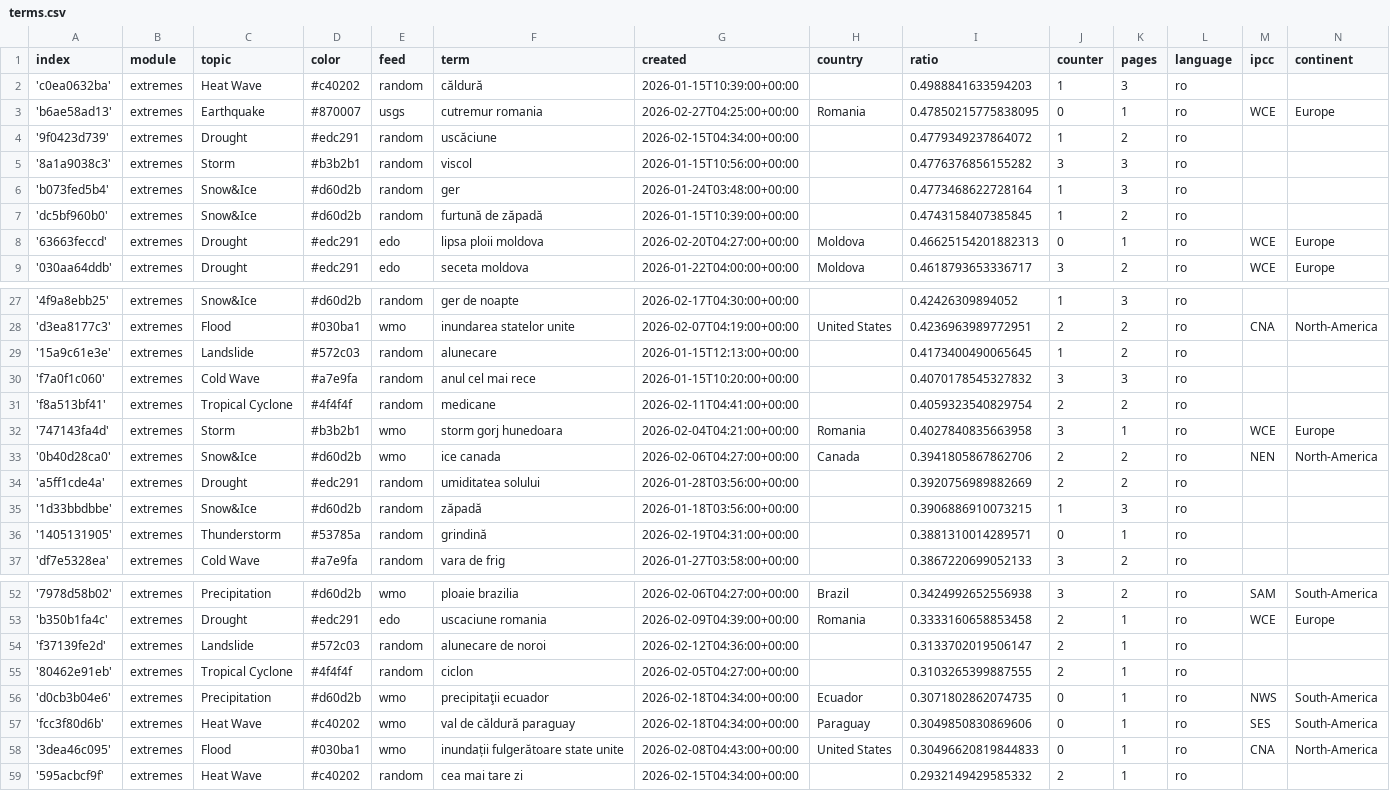
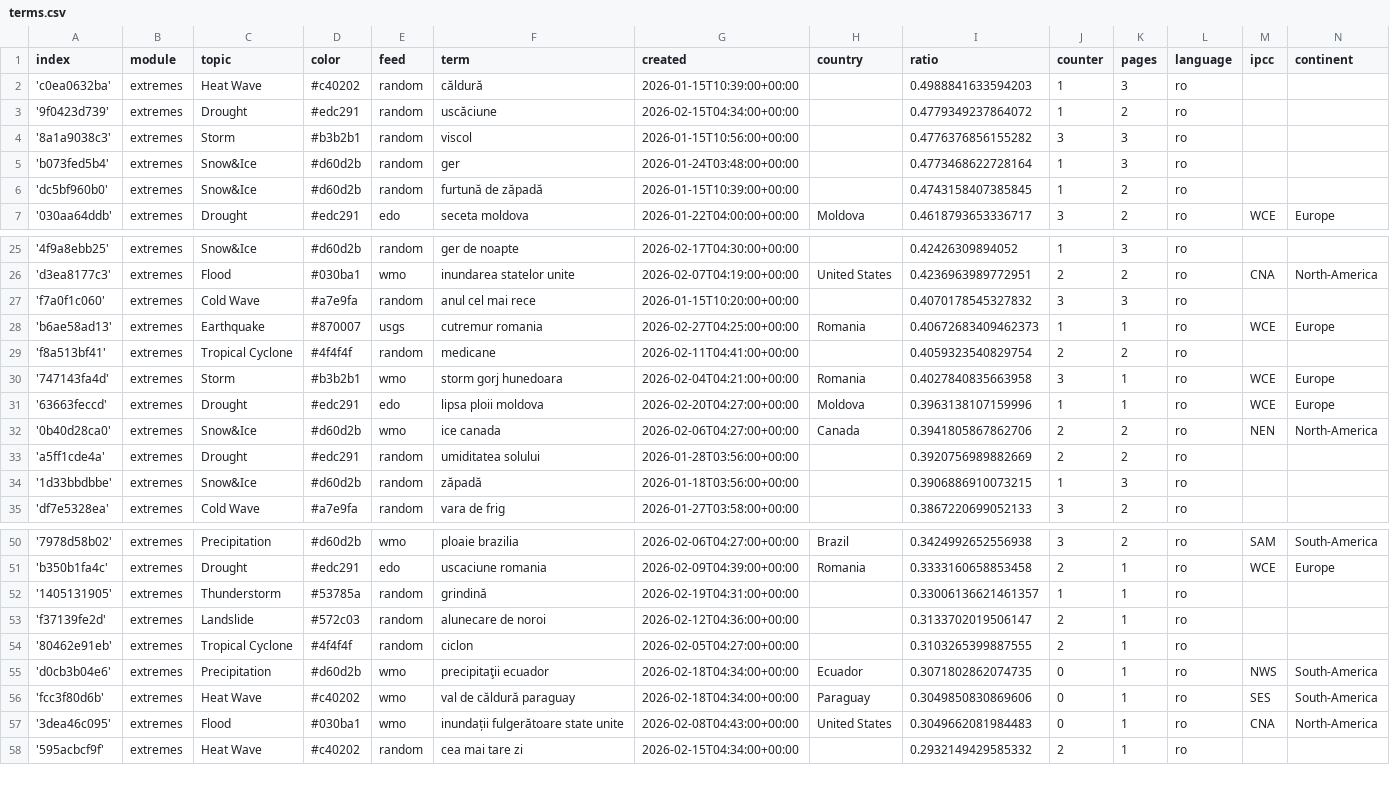
Before and after one commit to TinoH91news/romanianExtremes, a CSV file: terms.csv, drawn as a sheet; only a part is shown, gaps mark what is left out.

Commit message:
Commit from GitHub Actions (harvest:0.0)

```diff
--- a/terms.csv
+++ b/terms.csv
@@ -2,3 +2,2 @@ index,module,topic,color,feed,term,created,country,ratio,counter,pages,language,
 'c0ea0632ba',extremes,Heat Wave,#c40202,random,căldură,2026-01-15T10:39:00+00:00,,0.4988841633594203,1,3,ro,,
-'b6ae58ad13',extremes,Earthquake,#870007,usgs,cutremur romania,2026-02-27T04:25:00+00:00,Romania,0.47850215775838095,0,1,ro,WCE,Europe
 '9f0423d739',extremes,Drought,#edc291,random,uscăciune,2026-02-15T04:34:00+00:00,,0.4779349237864072,1,2,ro,,
@@ -7,3 +6,2 @@ index,module,topic,color,feed,term,created,country,ratio,counter,pages,language,
 'dc5bf960b0',extremes,Snow&Ice,#d60d2b,random,furtună de zăpadă,2026-01-15T10:39:00+00:00,,0.4743158407385845,1,2,ro,,
-'63663feccd',extremes,Drought,#edc291,edo,lipsa ploii moldova,2026-02-20T04:27:00+00:00,Moldova,0.46625154201882313,0,1,ro,WCE,Europe
 '030aa64ddb',extremes,Drought,#edc291,edo,seceta moldova,2026-01-22T04:00:00+00:00,Moldova,0.4618793653336717,3,2,ro,WCE,Europe
@@ -28,6 +26,7 @@ index,module,topic,color,feed,term,created,country,ratio,counter,pages,language,
 'd3ea8177c3',extremes,Flood,#030ba1,wmo,inundarea statelor unite,2026-02-07T04:19:00+00:00,United States,0.4236963989772951,2,2,ro,CNA,North-America
-'15a9c61e3e',extremes,Landslide,#572c03,random,alunecare,2026-01-15T12:13:00+00:00,,0.4173400490065645,1,2,ro,,
 'f7a0f1c060',extremes,Cold Wave,#a7e9fa,random,anul cel mai rece,2026-01-15T10:20:00+00:00,,0.4070178545327832,3,3,ro,,
+'b6ae58ad13',extremes,Earthquake,#870007,usgs,cutremur romania,2026-02-27T04:25:00+00:00,Romania,0.40672683409462373,1,1,ro,WCE,Europe
 'f8a513bf41',extremes,Tropical Cyclone,#4f4f4f,random,medicane,2026-02-11T04:41:00+00:00,,0.4059323540829754,2,2,ro,,
 '747143fa4d',extremes,Storm,#b3b2b1,wmo,storm gorj hunedoara,2026-02-04T04:21:00+00:00,Romania,0.4027840835663958,3,1,ro,WCE,Europe
+'63663feccd',extremes,Drought,#edc291,edo,lipsa ploii moldova,2026-02-20T04:27:00+00:00,Moldova,0.3963138107159996,1,1,ro,WCE,Europe
 '0b40d28ca0',extremes,Snow&Ice,#d60d2b,wmo,ice canada,2026-02-06T04:27:00+00:00,Canada,0.3941805867862706,2,2,ro,NEN,North-America
@@ -35,3 +34,2 @@ index,module,topic,color,feed,term,created,country,ratio,counter,pages,language,
 '1d33bbdbbe',extremes,Snow&Ice,#d60d2b,random,zăpadă,2026-01-18T03:56:00+00:00,,0.3906886910073215,1,3,ro,,
-'1405131905',extremes,Thunderstorm,#53785a,random,grindină,2026-02-19T04:31:00+00:00,,0.3881310014289571,0,1,ro,,
 'df7e5328ea',extremes,Cold Wave,#a7e9fa,random,vara de frig,2026-01-27T03:58:00+00:00,,0.3867220699052133,3,2,ro,,
@@ -53,2 +51,3 @@ index,module,topic,color,feed,term,created,country,ratio,counter,pages,language,
 'b350b1fa4c',extremes,Drought,#edc291,edo,uscaciune romania,2026-02-09T04:39:00+00:00,Romania,0.3333160658853458,2,1,ro,WCE,Europe
+'1405131905',extremes,Thunderstorm,#53785a,random,grindină,2026-02-19T04:31:00+00:00,,0.33006136621461357,1,1,ro,,
 'f37139fe2d',extremes,Landslide,#572c03,random,alunecare de noroi,2026-02-12T04:36:00+00:00,,0.3133702019506147,2,1,ro,,
@@ -57,3 +56,3 @@ index,module,topic,color,feed,term,created,country,ratio,counter,pages,language,
 'fcc3f80d6b',extremes,Heat Wave,#c40202,wmo,val de căldură paraguay,2026-02-18T04:34:00+00:00,Paraguay,0.3049850830869606,0,1,ro,SES,South-America
-'3dea46c095',extremes,Flood,#030ba1,wmo,inundații fulgerătoare state unite,2026-02-08T04:43:00+00:00,United States,0.30496620819844833,0,1,ro,CNA,North-America
+'3dea46c095',extremes,Flood,#030ba1,wmo,inundații fulgerătoare state unite,2026-02-08T04:43:00+00:00,United States,0.3049662081984483,0,1,ro,CNA,North-America
 '595acbcf9f',extremes,Heat Wave,#c40202,random,cea mai tare zi,2026-02-15T04:34:00+00:00,,0.2932149429585332,2,1,ro,,
```
